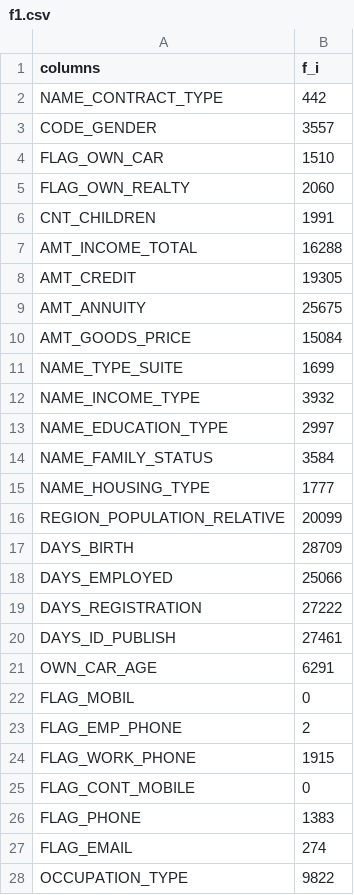
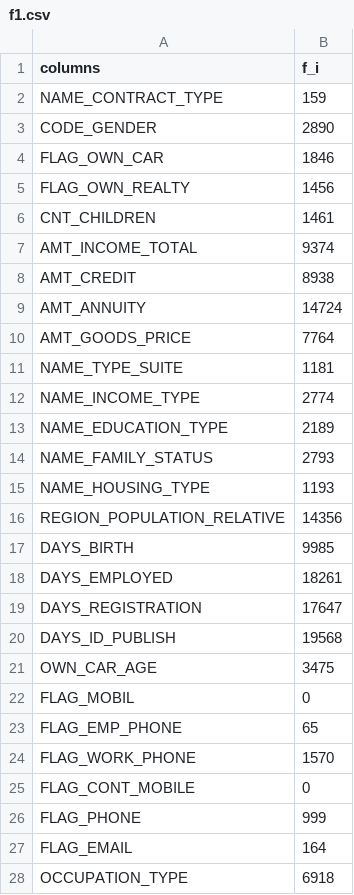
Before and after one commit to tristan00/home_loan, a CSV file: f1.csv, drawn as a sheet; only a part is shown; the diff covers the shown part only.

```diff
--- a/f1.csv
+++ b/f1.csv
@@ -1,28 +1,28 @@
 columns,f_i
-NAME_CONTRACT_TYPE,442
-CODE_GENDER,3557
-FLAG_OWN_CAR,1510
-FLAG_OWN_REALTY,2060
-CNT_CHILDREN,1991
-AMT_INCOME_TOTAL,16288
-AMT_CREDIT,19305
-AMT_ANNUITY,25675
-AMT_GOODS_PRICE,15084
-NAME_TYPE_SUITE,1699
-NAME_INCOME_TYPE,3932
-NAME_EDUCATION_TYPE,2997
-NAME_FAMILY_STATUS,3584
-NAME_HOUSING_TYPE,1777
-REGION_POPULATION_RELATIVE,20099
-DAYS_BIRTH,28709
-DAYS_EMPLOYED,25066
-DAYS_REGISTRATION,27222
-DAYS_ID_PUBLISH,27461
-OWN_CAR_AGE,6291
+NAME_CONTRACT_TYPE,159
+CODE_GENDER,2890
+FLAG_OWN_CAR,1846
+FLAG_OWN_REALTY,1456
+CNT_CHILDREN,1461
+AMT_INCOME_TOTAL,9374
+AMT_CREDIT,8938
+AMT_ANNUITY,14724
+AMT_GOODS_PRICE,7764
+NAME_TYPE_SUITE,1181
+NAME_INCOME_TYPE,2774
+NAME_EDUCATION_TYPE,2189
+NAME_FAMILY_STATUS,2793
+NAME_HOUSING_TYPE,1193
+REGION_POPULATION_RELATIVE,14356
+DAYS_BIRTH,9985
+DAYS_EMPLOYED,18261
+DAYS_REGISTRATION,17647
+DAYS_ID_PUBLISH,19568
+OWN_CAR_AGE,3475
 FLAG_MOBIL,0
-FLAG_EMP_PHONE,2
-FLAG_WORK_PHONE,1915
+FLAG_EMP_PHONE,65
+FLAG_WORK_PHONE,1570
 FLAG_CONT_MOBILE,0
-FLAG_PHONE,1383
-FLAG_EMAIL,274
-OCCUPATION_TYPE,9822
+FLAG_PHONE,999
+FLAG_EMAIL,164
+OCCUPATION_TYPE,6918
```
Also changed, not shown: 14 added rows and 84 edited cells elsewhere in this file, 1 other file.
